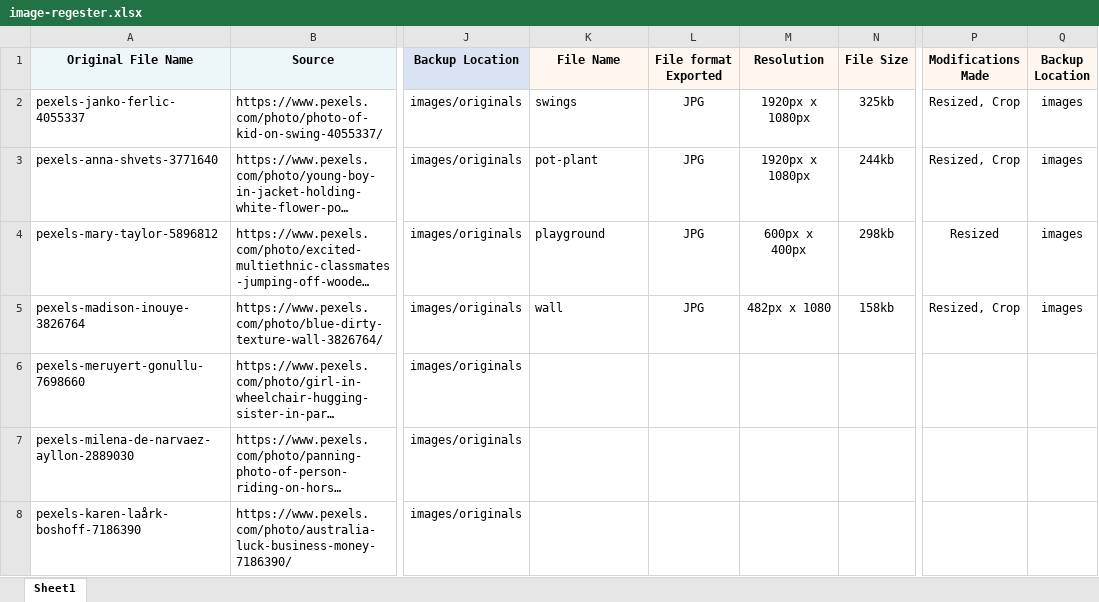
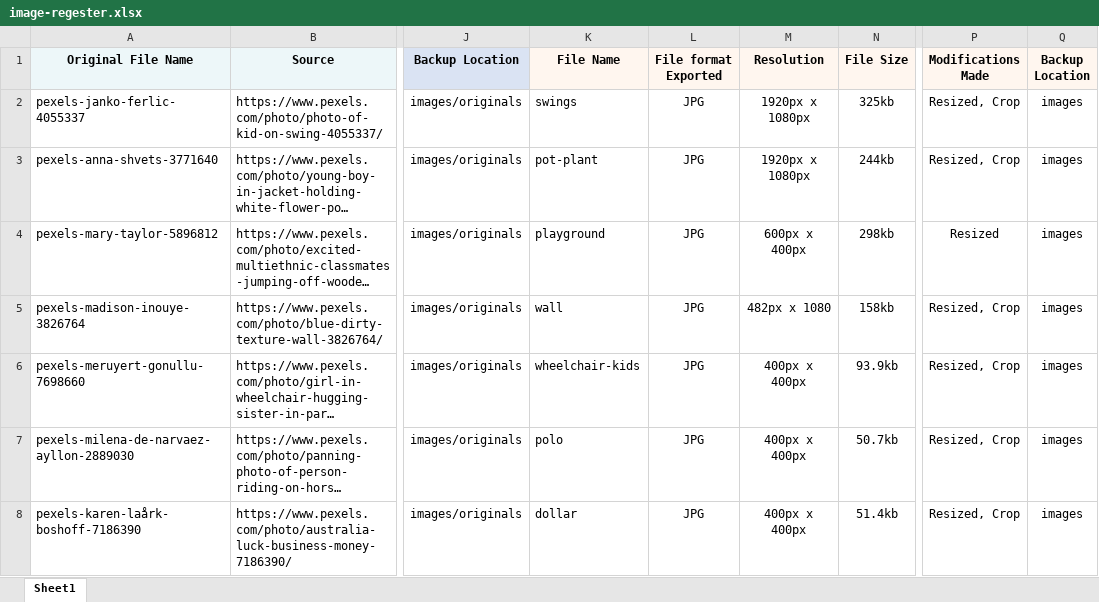
Before and after one commit to Kyle-Parry/wd1, an Excel workbook: documents/image-regester.xlsx, sheet Sheet1, drawn as a sheet; only a part is shown, gaps mark what is left out; long unchanged cells end in …; values as stored, in another font and other column widths than the file's, no borders; the diff names each change by its address in the sheet, - before the commit and + after, or states it on an @@ line.

Commit message:
enter

```diff
--- a/documents/image-regester.xlsx (sheet Sheet1)
+++ b/documents/image-regester.xlsx (sheet Sheet1)
-K6 (File Name): (empty)
+K6 (File Name): wheelchair-kids
-L6:L8 (File format Exported): (empty)
+L6:L8 (File format Exported): JPG
-M6:M8 (Resolution): (empty)
+M6:M8 (Resolution): 400px x 400px
-N6 (File Size): (empty)
+N6 (File Size): 93.9kb
-P6:P8 (Modifications Made): (empty)
+P6:P8 (Modifications Made): Resized, Crop
-Q6:Q8 (Backup Location): (empty)
+Q6:Q8 (Backup Location): images
-K7 (File Name): (empty)
+K7 (File Name): polo
-N7 (File Size): (empty)
+N7 (File Size): 50.7kb
-K8 (File Name): (empty)
+K8 (File Name): dollar
-N8 (File Size): (empty)
+N8 (File Size): 51.4kb
```
